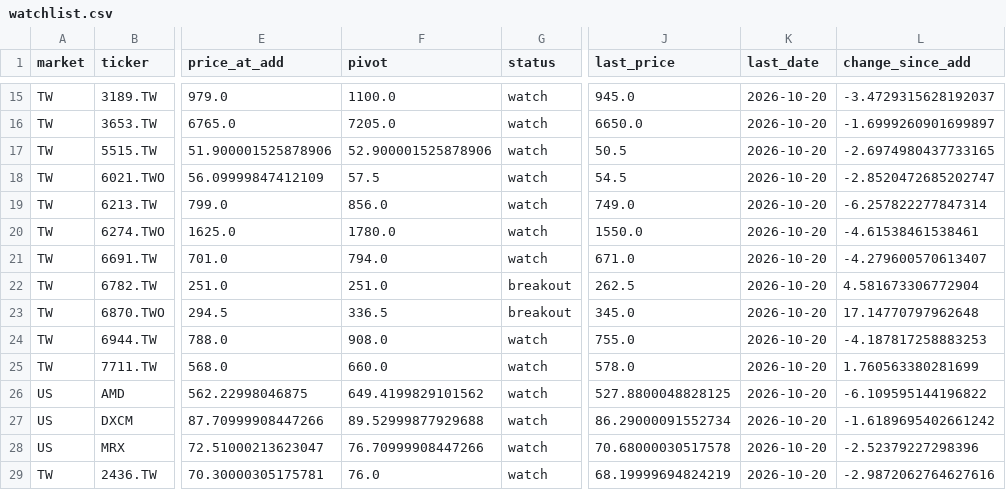
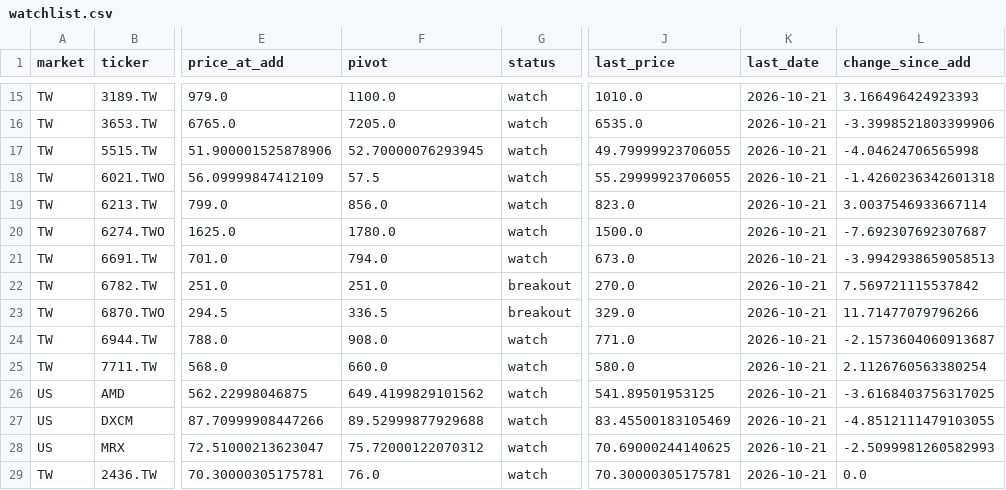
Before and after one commit to hsalehi10087/stock-scanner, a CSV file: data/canslim/watchlist.csv, drawn as a sheet; only a part is shown, gaps mark what is left out; the diff covers the shown part only; the diff names each change by its address in the sheet, - before the commit and + after, or states it on an @@ line.

```diff
--- a/data/canslim/watchlist.csv
+++ b/data/canslim/watchlist.csv
-J15 (last_price): 945.0
+J15 (last_price): 1010.0
-K15:K29 (last_date): 2026-10-20
+K15:K29 (last_date): 2026-10-21
-L15 (change_since_add): -3.4729315628192037
+L15 (change_since_add): 3.166496424923393
-J16 (last_price): 6650.0
+J16 (last_price): 6535.0
-L16 (change_since_add): -1.6999260901699897
+L16 (change_since_add): -3.3998521803399906
-F17 (pivot): 52.900001525878906
+F17 (pivot): 52.70000076293945
-J17 (last_price): 50.5
+J17 (last_price): 49.79999923706055
-L17 (change_since_add): -2.6974980437733165
+L17 (change_since_add): -4.04624706565998
-J18 (last_price): 54.5
+J18 (last_price): 55.29999923706055
-L18 (change_since_add): -2.8520472685202747
+L18 (change_since_add): -1.4260236342601318
-J19 (last_price): 749.0
+J19 (last_price): 823.0
-L19 (change_since_add): -6.257822277847314
+L19 (change_since_add): 3.0037546933667114
-J20 (last_price): 1550.0
+J20 (last_price): 1500.0
-L20 (change_since_add): -4.61538461538461
+L20 (change_since_add): -7.692307692307687
-J21 (last_price): 671.0
+J21 (last_price): 673.0
-L21 (change_since_add): -4.279600570613407
+L21 (change_since_add): -3.9942938659058513
-J22 (last_price): 262.5
+J22 (last_price): 270.0
-L22 (change_since_add): 4.581673306772904
+L22 (change_since_add): 7.569721115537842
-J23 (last_price): 345.0
+J23 (last_price): 329.0
-L23 (change_since_add): 17.14770797962648
+L23 (change_since_add): 11.71477079796266
-J24 (last_price): 755.0
+J24 (last_price): 771.0
-L24 (change_since_add): -4.187817258883253
+L24 (change_since_add): -2.1573604060913687
-J25 (last_price): 578.0
+J25 (last_price): 580.0
-L25 (change_since_add): 1.760563380281699
+L25 (change_since_add): 2.1126760563380254
-J26 (last_price): 527.8800048828125
+J26 (last_price): 541.89501953125
-L26 (change_since_add): -6.109595144196822
+L26 (change_since_add): -3.6168403756317025
-J27 (last_price): 86.29000091552734
+J27 (last_price): 83.45500183105469
-L27 (change_since_add): -1.6189695402661242
+L27 (change_since_add): -4.8512111479103055
-F28 (pivot): 76.70999908447266
+F28 (pivot): 75.72000122070312
-J28 (last_price): 70.68000030517578
+J28 (last_price): 70.69000244140625
-L28 (change_since_add): -2.52379227298396
+L28 (change_since_add): -2.5099981260582993
-J29 (last_price): 68.19999694824219
+J29 (last_price): 70.30000305175781
-L29 (change_since_add): -2.9872062764627616
+L29 (change_since_add): 0.0
```
Also changed, not shown: 63 edited cells elsewhere in this file, data/canslim/universe_us.csv, 5 other files.
